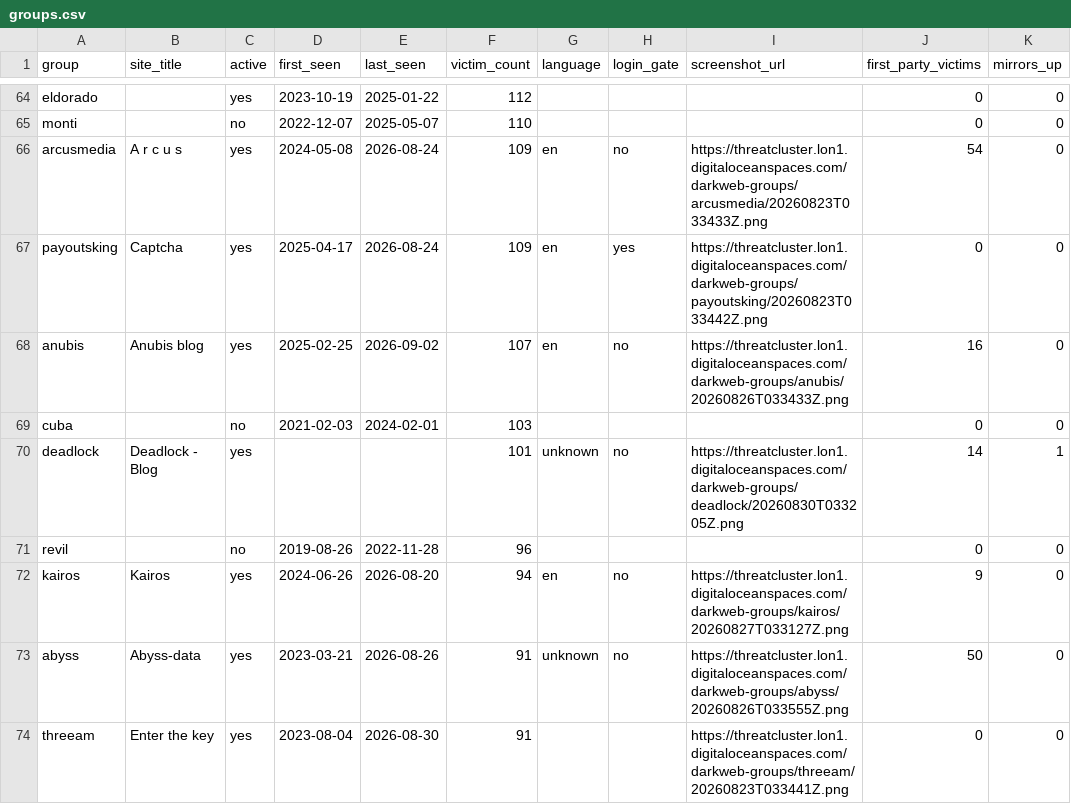
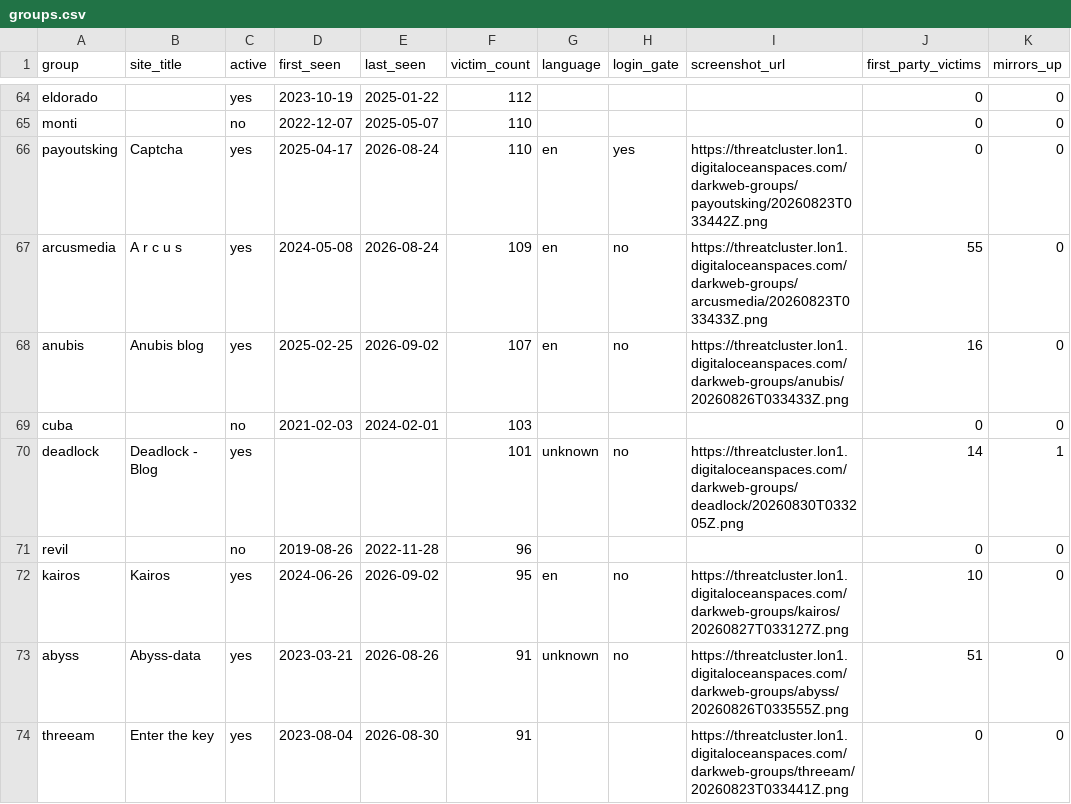
Before and after one commit to Jam0k/Ransomware-Intel, a CSV file: data/groups.csv, drawn as a sheet; only a part is shown, gaps mark what is left out; the diff covers the shown part only.

```diff
--- a/data/groups.csv
+++ b/data/groups.csv
@@ -65,4 +65,4 @@ eldorado,,yes,2023-10-19,2025-01-22,112,,,,0,0
 monti,,no,2022-12-07,2025-05-07,110,,,,0,0
-arcusmedia,A r c u s,yes,2024-05-08,2026-08-24,109,en,no,https://threatcluster.lon1.digitaloceanspaces.com/darkweb-groups/arcusmedia/20260823T033433Z.png,54,0
-payoutsking,Captcha,yes,2025-04-17,2026-08-24,109,en,yes,https://threatcluster.lon1.digitaloceanspaces.com/darkweb-groups/payoutsking/20260823T033442Z.png,0,0
+payoutsking,Captcha,yes,2025-04-17,2026-08-24,110,en,yes,https://threatcluster.lon1.digitaloceanspaces.com/darkweb-groups/payoutsking/20260823T033442Z.png,0,0
+arcusmedia,A r c u s,yes,2024-05-08,2026-08-24,109,en,no,https://threatcluster.lon1.digitaloceanspaces.com/darkweb-groups/arcusmedia/20260823T033433Z.png,55,0
 anubis,Anubis blog,yes,2025-02-25,2026-09-02,107,en,no,https://threatcluster.lon1.digitaloceanspaces.com/darkweb-groups/anubis/20260826T033433Z.png,16,0
@@ -71,4 +71,4 @@ deadlock,Deadlock - Blog,yes,,,101,unknown,no,https://threatcluster.lon1.digital
 revil,,no,2019-08-26,2022-11-28,96,,,,0,0
-kairos,Kairos,yes,2024-06-26,2026-08-20,94,en,no,https://threatcluster.lon1.digitaloceanspaces.com/darkweb-groups/kairos/20260827T033127Z.png,9,0
-abyss,Abyss-data,yes,2023-03-21,2026-08-26,91,unknown,no,https://threatcluster.lon1.digitaloceanspaces.com/darkweb-groups/abyss/20260826T033555Z.png,50,0
+kairos,Kairos,yes,2024-06-26,2026-09-02,95,en,no,https://threatcluster.lon1.digitaloceanspaces.com/darkweb-groups/kairos/20260827T033127Z.png,10,0
+abyss,Abyss-data,yes,2023-03-21,2026-08-26,91,unknown,no,https://threatcluster.lon1.digitaloceanspaces.com/darkweb-groups/abyss/20260826T033555Z.png,51,0
 threeam,Enter the key,yes,2023-08-04,2026-08-30,91,,,https://threatcluster.lon1.digitaloceanspaces.com/darkweb-groups/threeam/20260823T033441Z.png,0,0
```
Also changed, not shown: 4 added rows, 4 removed rows and 39 edited cells elsewhere in this file, data/onions.csv, data/victims-firstparty.csv, 5 other files.
